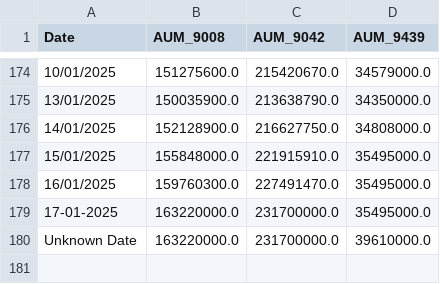
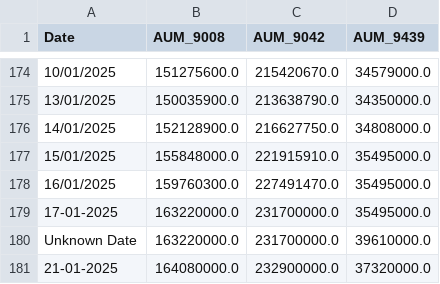
Before and after one commit to chamadihimaya/hkex_aum_csv, a CSV file: aum_data.csv, drawn as a sheet; only a part is shown, gaps mark what is left out.

```diff
--- a/aum_data.csv
+++ b/aum_data.csv
@@ -180 +180,2 @@ Date,AUM_9008,AUM_9042,AUM_9439
 Unknown Date,163220000.0,231700000.0,39610000.0
+21-01-2025,164080000.0,232900000.0,37320000.0
```
